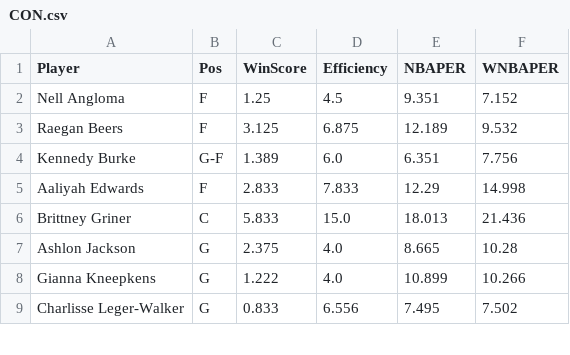
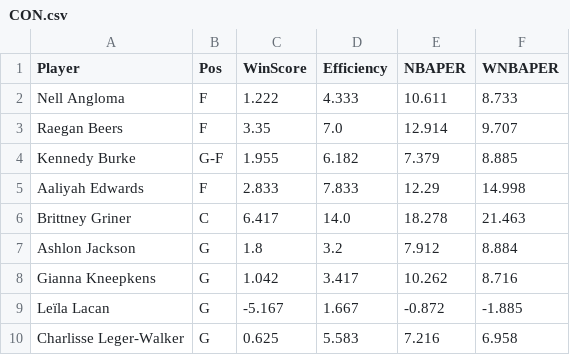
Before and after one commit to smonroe6/WNBA-Player-Rating, a CSV file: data/Metrics/CurrentSeasonTeams/CON.csv, drawn as a sheet; only a part is shown; the diff covers the shown part only.

```diff
--- a/data/Metrics/CurrentSeasonTeams/CON.csv
+++ b/data/Metrics/CurrentSeasonTeams/CON.csv
@@ -1,9 +1,10 @@
 Player,Pos,WinScore,Efficiency,NBAPER,WNBAPER
-Nell Angloma,F,1.25,4.5,9.351,7.152
-Raegan Beers,F,3.125,6.875,12.189,9.532
-Kennedy Burke,G-F,1.389,6.0,6.351,7.756
+Nell Angloma,F,1.222,4.333,10.611,8.733
+Raegan Beers,F,3.35,7.0,12.914,9.707
+Kennedy Burke,G-F,1.955,6.182,7.379,8.885
 Aaliyah Edwards,F,2.833,7.833,12.29,14.998
-Brittney Griner,C,5.833,15.0,18.013,21.436
-Ashlon Jackson,G,2.375,4.0,8.665,10.28
-Gianna Kneepkens,G,1.222,4.0,10.899,10.266
-Charlisse Leger-Walker,G,0.833,6.556,7.495,7.502
+Brittney Griner,C,6.417,14.0,18.278,21.463
+Ashlon Jackson,G,1.8,3.2,7.912,8.884
+Gianna Kneepkens,G,1.042,3.417,10.262,8.716
+Leïla Lacan,G,-5.167,1.667,-0.872,-1.885
+Charlisse Leger-Walker,G,0.625,5.583,7.216,6.958
```
Also changed, not shown: 20 edited cells elsewhere in this file, data/Cleaned/2026Data.csv, data/Metrics/AllPlayersMetrics.csv, 20 other files.
